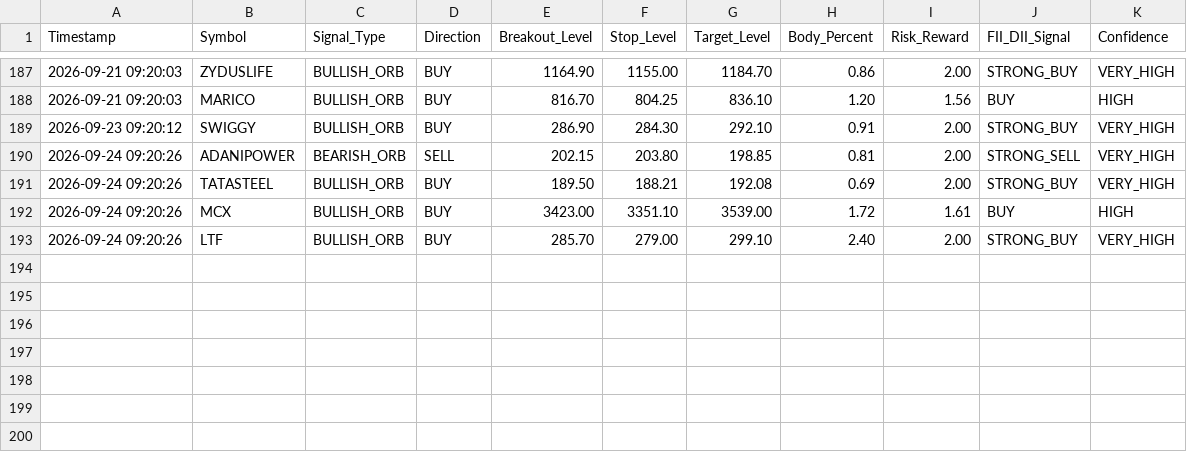
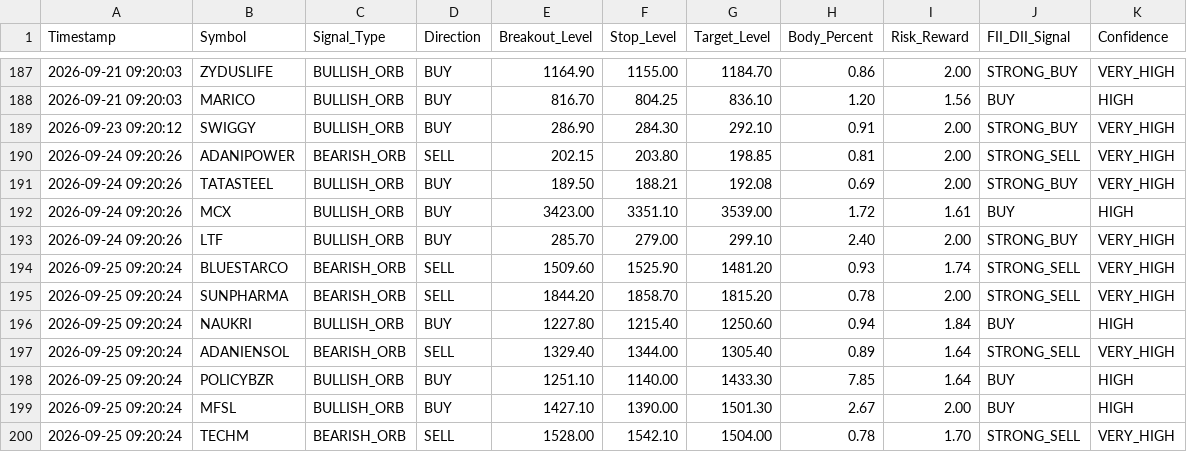
Before and after one commit to frzkhn155-ai/Final, a CSV file: orb_signals.csv, drawn as a sheet; only a part is shown, gaps mark what is left out; the diff names each change by its address in the sheet, - before the commit and + after, or states it on an @@ line.

```diff
--- a/orb_signals.csv
+++ b/orb_signals.csv
+row 194: 2026-09-25 09:20:24 | BLUESTARCO | BEARISH_ORB | SELL | 1509.60 | 1525.90 | 1481.20 | 0.93 | 1.74 | STRONG_SELL | VERY_HIGH
+row 195: 2026-09-25 09:20:24 | SUNPHARMA | BEARISH_ORB | SELL | 1844.20 | 1858.70 | 1815.20 | 0.78 | 2.00 | STRONG_SELL | VERY_HIGH
+row 196: 2026-09-25 09:20:24 | NAUKRI | BULLISH_ORB | BUY | 1227.80 | 1215.40 | 1250.60 | 0.94 | 1.84 | BUY | HIGH
+row 197: 2026-09-25 09:20:24 | ADANIENSOL | BEARISH_ORB | SELL | 1329.40 | 1344.00 | 1305.40 | 0.89 | 1.64 | STRONG_SELL | VERY_HIGH
+row 198: 2026-09-25 09:20:24 | POLICYBZR | BULLISH_ORB | BUY | 1251.10 | 1140.00 | 1433.30 | 7.85 | 1.64 | BUY | HIGH
+row 199: 2026-09-25 09:20:24 | MFSL | BULLISH_ORB | BUY | 1427.10 | 1390.00 | 1501.30 | 2.67 | 2.00 | BUY | HIGH
+row 200: 2026-09-25 09:20:24 | TECHM | BEARISH_ORB | SELL | 1528.00 | 1542.10 | 1504.00 | 0.78 | 1.70 | STRONG_SELL | VERY_HIGH
```
Also changed, not shown: fii_bb_continuation_alerts.csv, orb_15_signals.csv, 13 other files.
